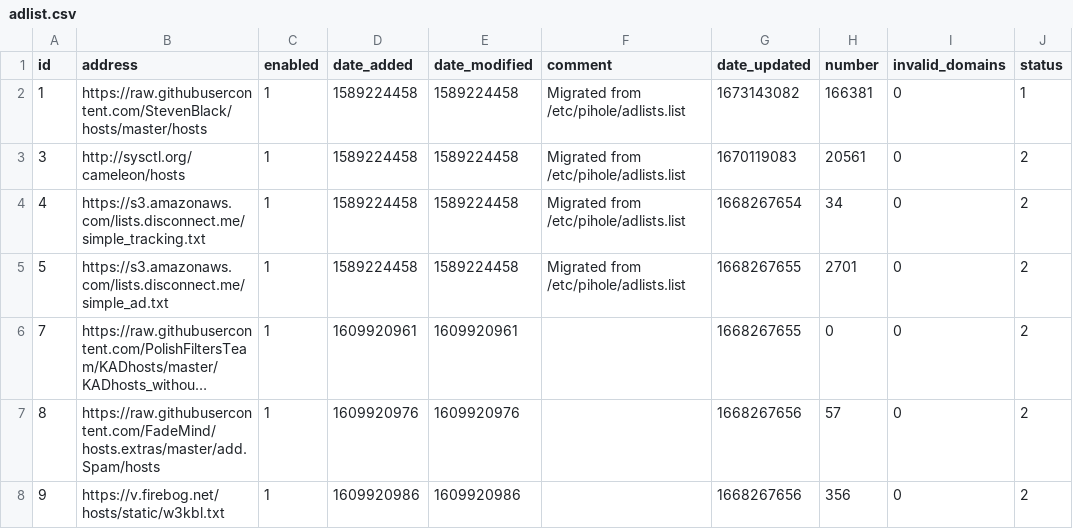
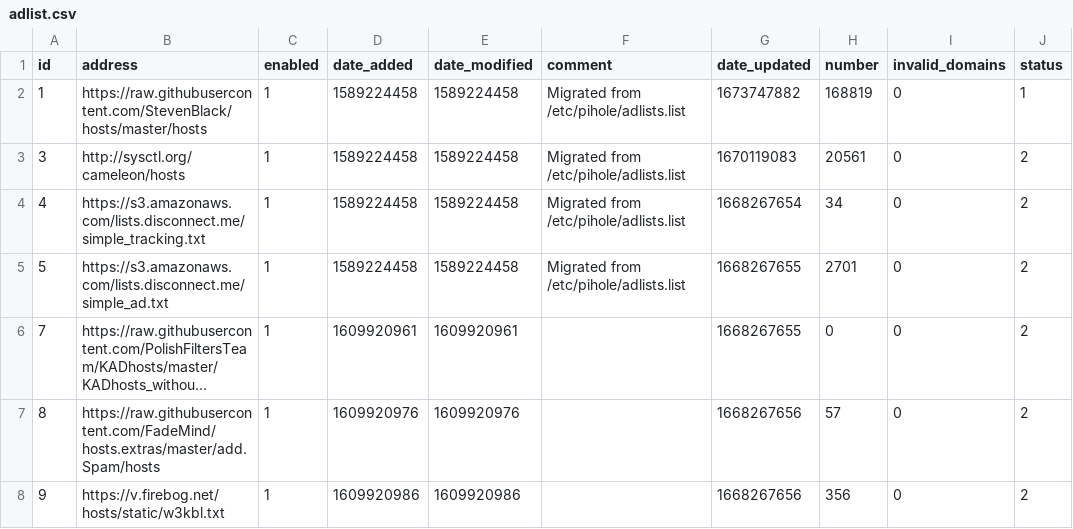
Before and after one commit to luciandf/my-pihole-lists, a CSV file: adlist.csv, drawn as a sheet; only a part is shown; long unchanged cells end in …; the diff covers the shown part only.

```diff
--- a/adlist.csv
+++ b/adlist.csv
@@ -1,3 +1,3 @@
 id,address,enabled,date_added,date_modified,comment,date_updated,number,invalid_domains,status
-1,https://raw.githubusercontent.com/StevenBlack/hosts/master/hosts,1,1589224458,1589224458,"Migrated from /etc/pihole/adlists.list",1673143082,166381,0,1
+1,https://raw.githubusercontent.com/StevenBlack/hosts/master/hosts,1,1589224458,1589224458,"Migrated from /etc/pihole/adlists.list",1673747882,168819,0,1
 3,http://sysctl.org/cameleon/hosts,1,1589224458,1589224458,"Migrated from /etc/pihole/adlists.list",1670119083,20561,0,2
```
Also changed, not shown: 24 edited cells elsewhere in this file.
